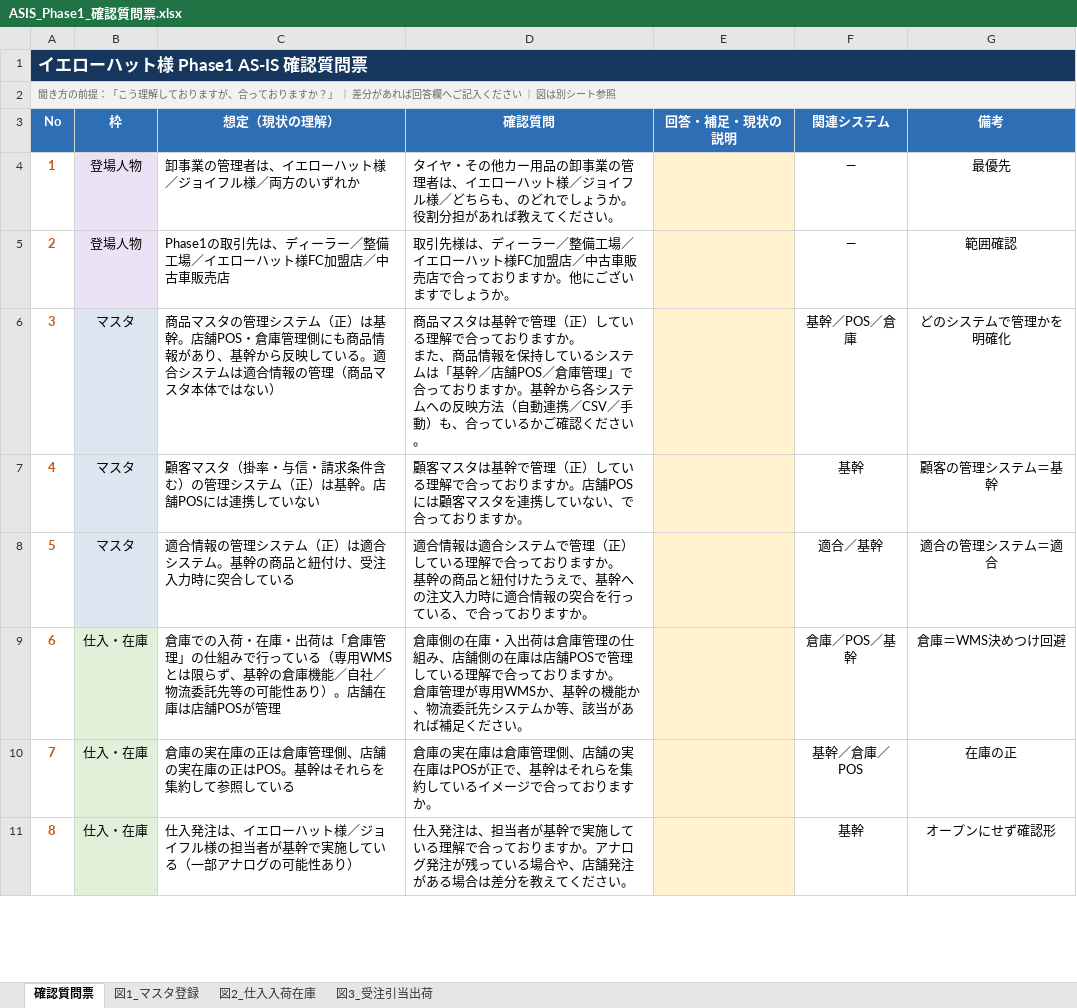
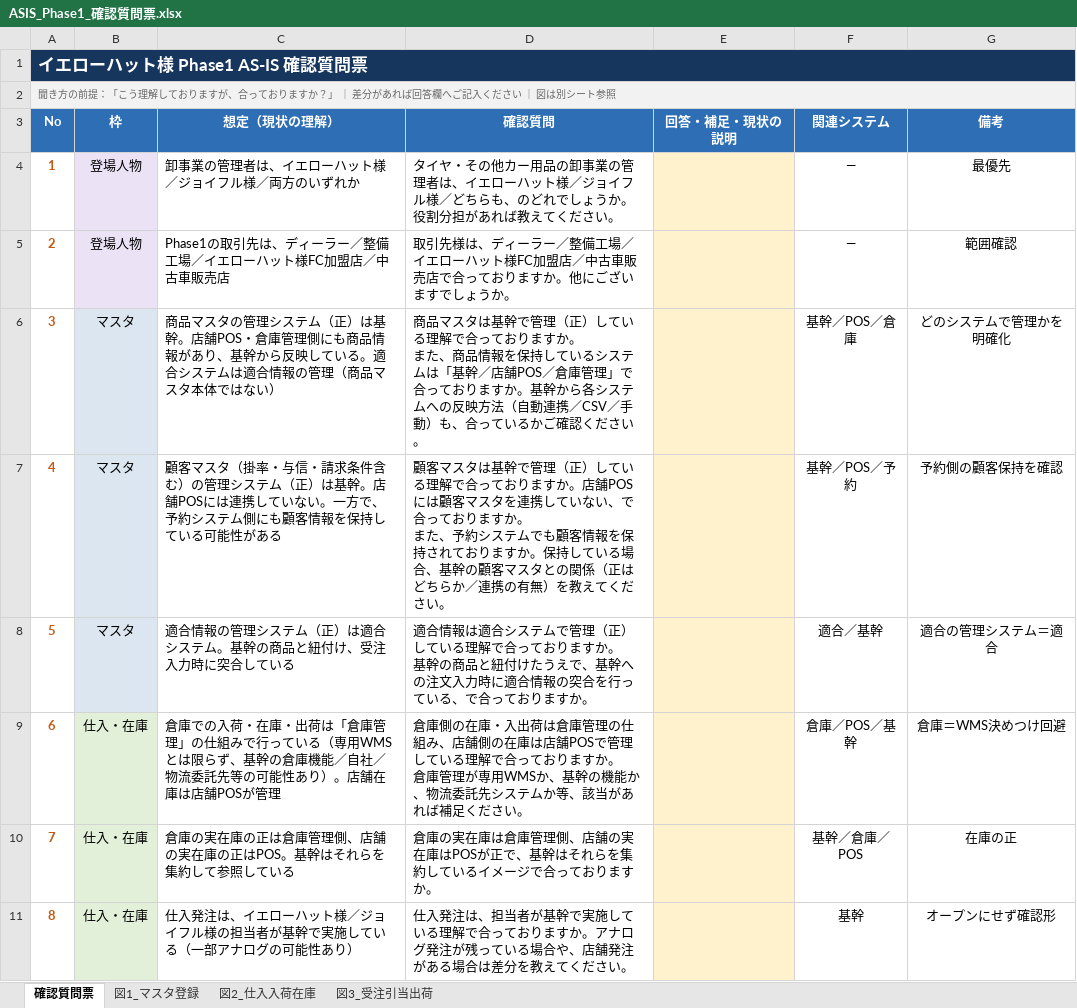
Before and after one commit to kozonoflight/git_tutorial, an Excel workbook: knowledge/自動車アフターマーケット・部品卸/イエローハット_資料/ASIS_Phase1_確認質問票.xlsx, sheet 確認質問票, drawn as a sheet; only a part is shown; values as stored, in another font and other column widths than the file's, no borders; ↵ is a line break in a cell; the diff names each change by its address in the sheet, - before the commit and + after, or states it on an @@ line.

```diff
--- a/knowledge/自動車アフターマーケット・部品卸/イエローハット_資料/ASIS_Phase1_確認質問票.xlsx (sheet 確認質問票)
+++ b/knowledge/自動車アフターマーケット・部品卸/イエローハット_資料/ASIS_Phase1_確認質問票.xlsx (sheet 確認質問票)
-C7 (想定（現状の理解）): …ていない
+C7 (想定（現状の理解）): …ていない。一方で、予約システム側にも顧客情報を保持している可能性がある
-D7 (確認質問): …ますか。
+D7 (確認質問): …ますか。 ↵ また、予約システムでも顧客情報を保持されておりますか。保持している場合、基幹の顧客マスタとの関係（正はどちらか／連携の有無）を教えてください。
-F7 (関連システム): 基幹
+F7 (関連システム): 基幹／POS／予約
-G7 (備考): 顧客の管理システム＝基幹
+G7 (備考): 予約側の顧客保持を確認
```
Also changed, not shown: charts or pictures.
